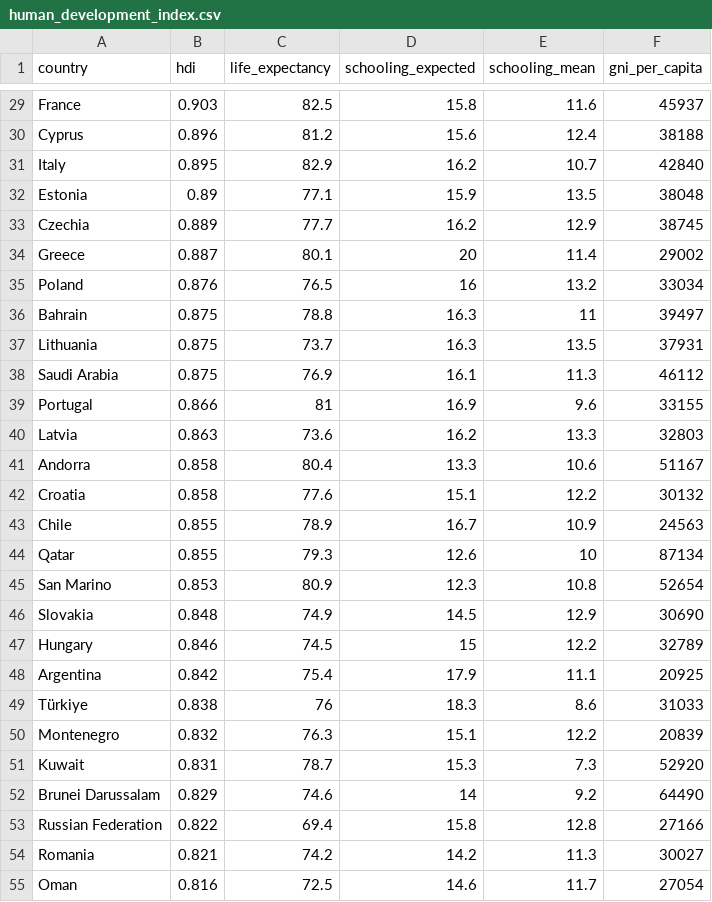
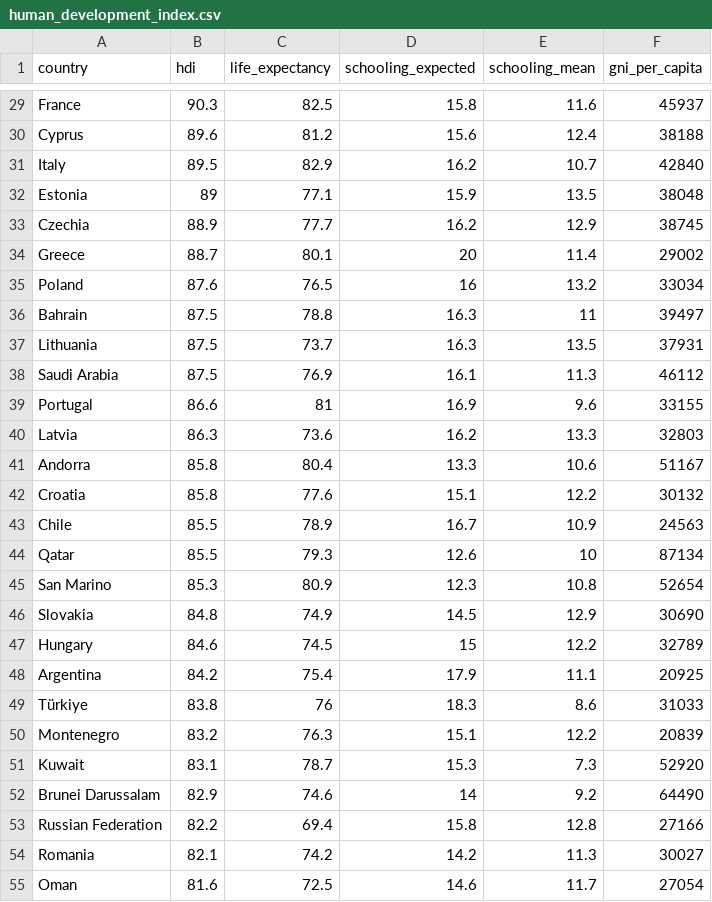
Before and after one commit to mjclawrence/soci385_f23, a CSV file: data/hdi/human_development_index.csv, drawn as a sheet; only a part is shown, gaps mark what is left out; the diff covers the shown part only; the diff names each change by its address in the sheet, - before the commit and + after, or states it on an @@ line.

```diff
--- a/data/hdi/human_development_index.csv
+++ b/data/hdi/human_development_index.csv
-B29 (hdi): 0.903
+B29 (hdi): 90.3
-B30 (hdi): 0.896
+B30 (hdi): 89.6
-B31 (hdi): 0.895
+B31 (hdi): 89.5
-B32 (hdi): 0.89
+B32 (hdi): 89
-B33 (hdi): 0.889
+B33 (hdi): 88.9
-B34 (hdi): 0.887
+B34 (hdi): 88.7
-B35 (hdi): 0.876
+B35 (hdi): 87.6
-B36:B38 (hdi): 0.875
+B36:B38 (hdi): 87.5
-B39 (hdi): 0.866
+B39 (hdi): 86.6
-B40 (hdi): 0.863
+B40 (hdi): 86.3
-B41:B42 (hdi): 0.858
+B41:B42 (hdi): 85.8
-B43:B44 (hdi): 0.855
+B43:B44 (hdi): 85.5
-B45 (hdi): 0.853
+B45 (hdi): 85.3
-B46 (hdi): 0.848
+B46 (hdi): 84.8
-B47 (hdi): 0.846
+B47 (hdi): 84.6
-B48 (hdi): 0.842
+B48 (hdi): 84.2
-B49 (hdi): 0.838
+B49 (hdi): 83.8
-B50 (hdi): 0.832
+B50 (hdi): 83.2
-B51 (hdi): 0.831
+B51 (hdi): 83.1
-B52 (hdi): 0.829
+B52 (hdi): 82.9
-B53 (hdi): 0.822
+B53 (hdi): 82.2
-B54 (hdi): 0.821
+B54 (hdi): 82.1
-B55 (hdi): 0.816
+B55 (hdi): 81.6
```
Also changed, not shown: 168 edited cells elsewhere in this file, data/hdi/gender_index.csv.
